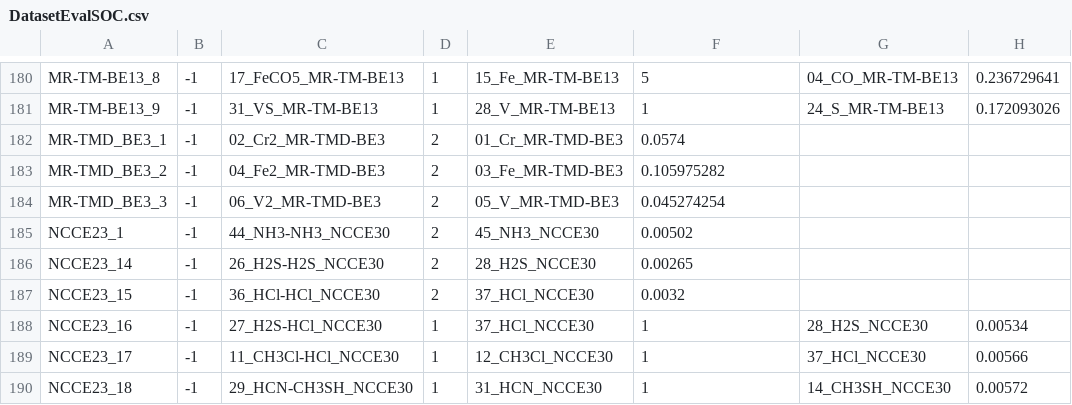
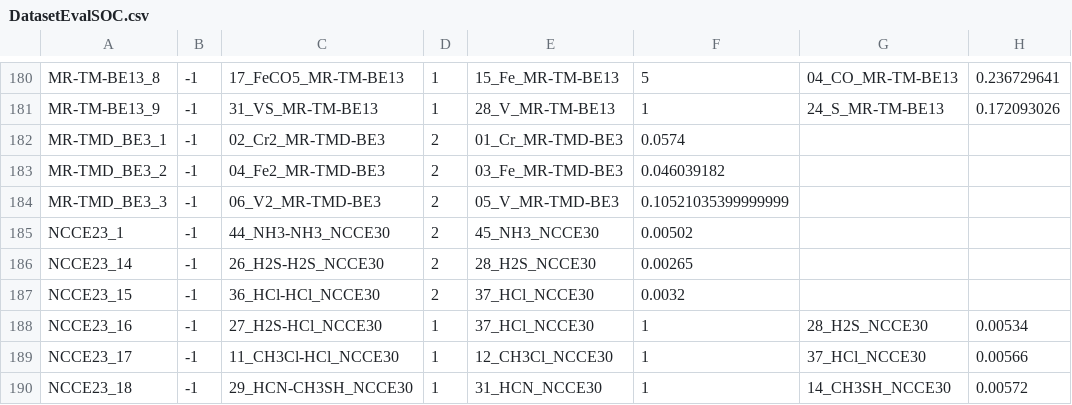
Before and after one commit to mir-group/CiderPress2022, a CSV file: data_files/DatasetEvalSOC.csv, drawn as a sheet; only a part is shown, gaps mark what is left out; the diff names each change by its address in the sheet, - before the commit and + after, or states it on an @@ line.

Commit message:
fix DatasetEvalSOC typo

```diff
--- a/data_files/DatasetEvalSOC.csv
+++ b/data_files/DatasetEvalSOC.csv
-F183: 0.105975282
+F183: 0.046039182
-F184: 0.045274254
+F184: 0.10521035399999999
```
